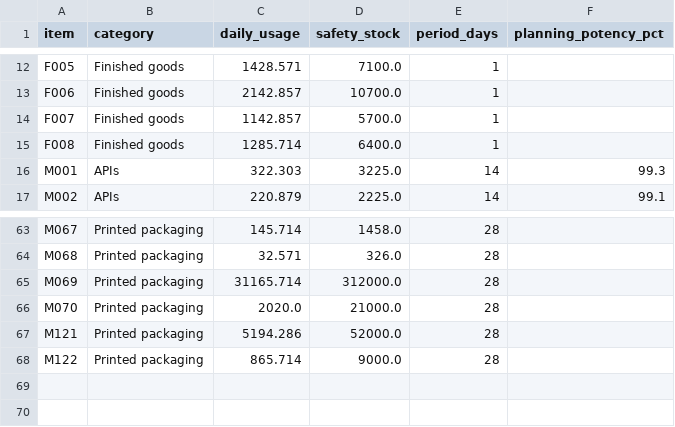
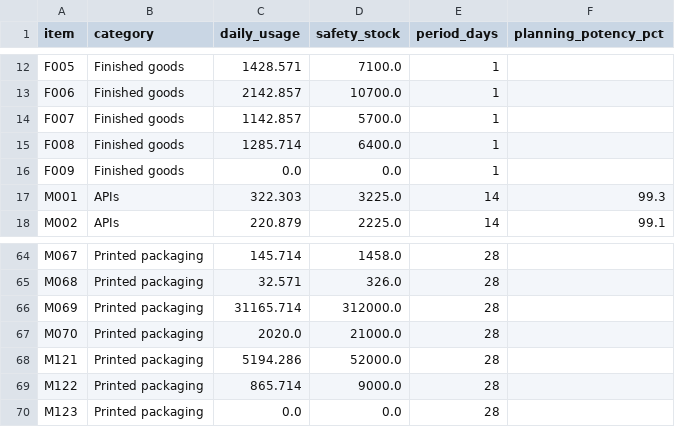
Before and after one commit to inarang25/MRP-Project, a CSV file: data/plan/planning_params.csv, drawn as a sheet; only a part is shown, gaps mark what is left out.

```diff
--- a/data/plan/planning_params.csv
+++ b/data/plan/planning_params.csv
@@ -15,2 +15,3 @@ F007,Finished goods,1142.857,5700.0,1,
 F008,Finished goods,1285.714,6400.0,1,
+F009,Finished goods,0.0,0.0,1,
 M001,APIs,322.303,3225.0,14,99.3
@@ -68 +69,2 @@ M121,Printed packaging,5194.286,52000.0,28,
 M122,Printed packaging,865.714,9000.0,28,
+M123,Printed packaging,0.0,0.0,28,
```
Also changed, not shown: data/mrp/latest/exceptions.csv, data/plan/bom_lines.csv, 27 other files.
